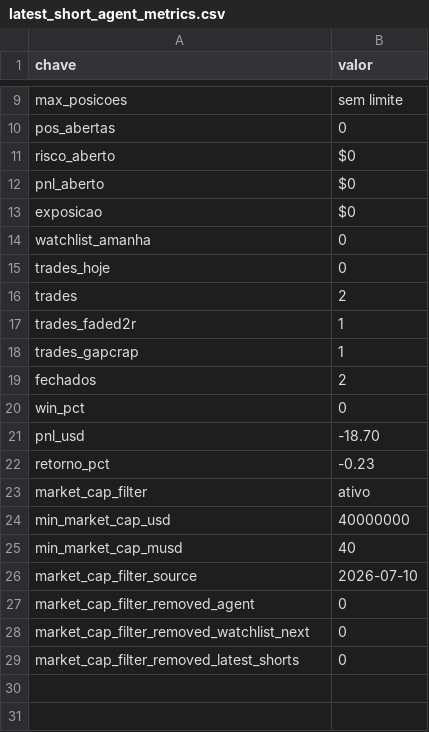
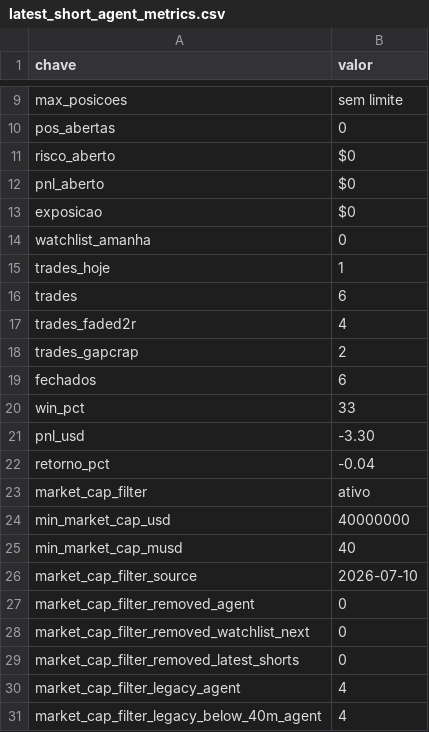
Before and after one commit to vmossini/radar-dashboard, a CSV file: latest_short_agent_metrics.csv, drawn as a sheet; only a part is shown, gaps mark what is left out.

```diff
--- a/latest_short_agent_metrics.csv
+++ b/latest_short_agent_metrics.csv
@@ -14,10 +14,10 @@ exposicao,$0
 watchlist_amanha,0
-trades_hoje,0
-trades,2
-trades_faded2r,1
-trades_gapcrap,1
-fechados,2
-win_pct,0
-pnl_usd,-18.70
-retorno_pct,-0.23
+trades_hoje,1
+trades,6
+trades_faded2r,4
+trades_gapcrap,2
+fechados,6
+win_pct,33
+pnl_usd,-3.30
+retorno_pct,-0.04
 market_cap_filter,ativo
@@ -29 +29,3 @@ market_cap_filter_removed_watchlist_next,0
 market_cap_filter_removed_latest_shorts,0
+market_cap_filter_legacy_agent,4
+market_cap_filter_legacy_below_40m_agent,4
```
Also changed, not shown: latest_short_agent.csv, 1 other file.
